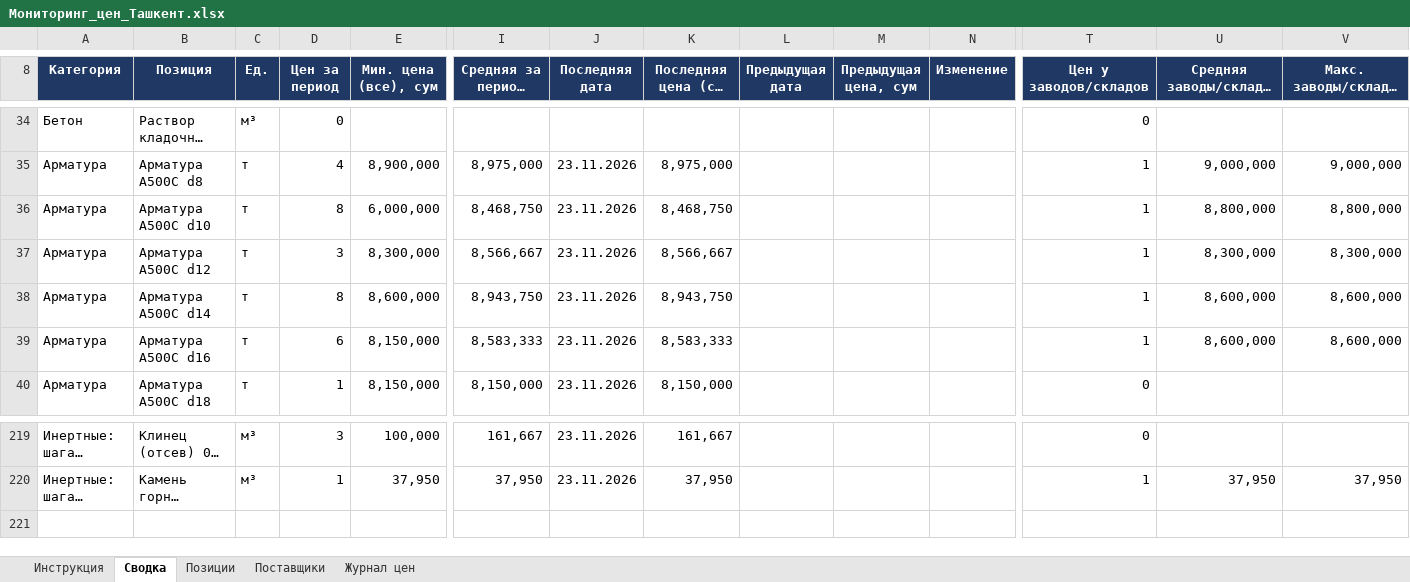
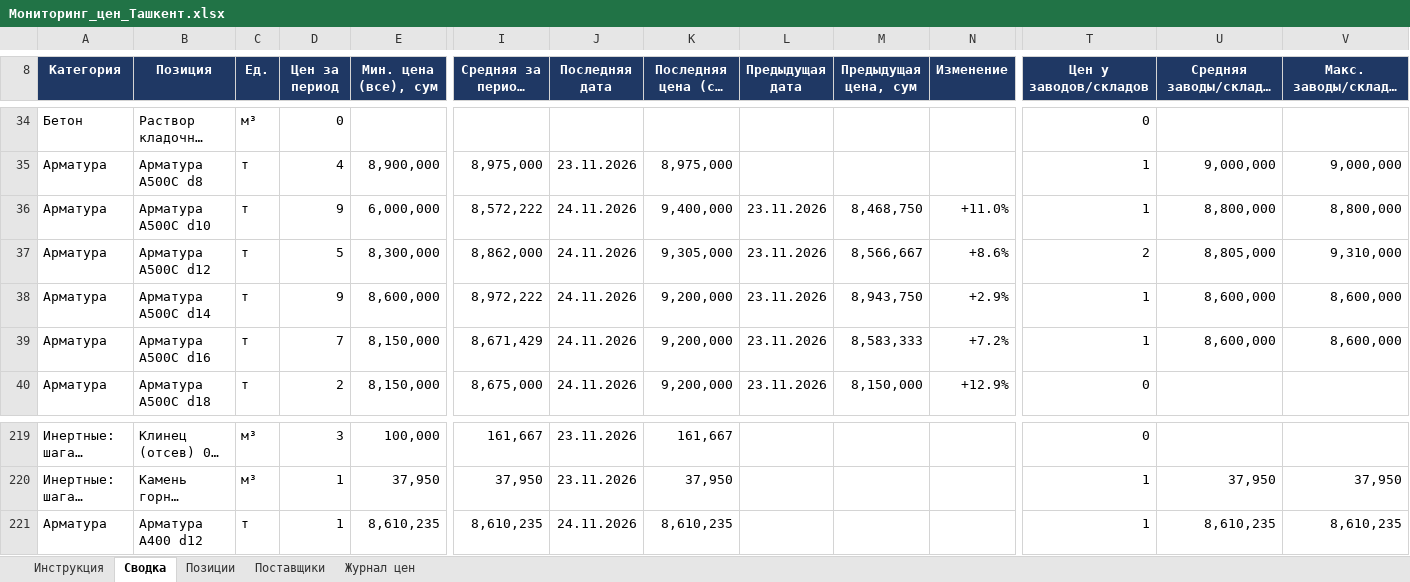
Before and after one commit to Semeev/test_seccondbrain, an Excel workbook: vault/thoughts/projects/golden-hills/Мониторинг_цен_Ташкент.xlsx, sheet Сводка, drawn as a sheet; only a part is shown, gaps mark what is left out; long unchanged cells end in …; values as stored, in another font and other column widths than the file's, no borders; conditional formats not drawn; rows hold the shown columns only; the diff covers the shown part only; the diff names each change by its address in the sheet, - before the commit and + after, or states it on an @@ line.

```diff
--- a/vault/thoughts/projects/golden-hills/Мониторинг_цен_Ташкент.xlsx (sheet Сводка)
+++ b/vault/thoughts/projects/golden-hills/Мониторинг_цен_Ташкент.xlsx (sheet Сводка)
-D36 (Цен за период): 8
+D36 (Цен за период): 9
-I36 (Средняя за период, сум): 8,468,750
+I36 (Средняя за период, сум): 8,572,222
-J36:J40 (Последняя дата): 23.11.2026
+J36:J40 (Последняя дата): 24.11.2026
-K36 (Последняя цена (ср. дня), сум): 8,468,750
+K36 (Последняя цена (ср. дня), сум): 9,400,000
-L36:L40 (Предыдущая дата): (empty)
+L36:L40 (Предыдущая дата): 23.11.2026
-M36 (Предыдущая цена, сум): (empty)
+M36 (Предыдущая цена, сум): 8,468,750
-N36 (Изменение): (empty)
+N36 (Изменение): +11.0%
-D37 (Цен за период): 3
+D37 (Цен за период): 5
-I37 (Средняя за период, сум): 8,566,667
+I37 (Средняя за период, сум): 8,862,000
-K37 (Последняя цена (ср. дня), сум): 8,566,667
+K37 (Последняя цена (ср. дня), сум): 9,305,000
-M37 (Предыдущая цена, сум): (empty)
+M37 (Предыдущая цена, сум): 8,566,667
-N37 (Изменение): (empty)
+N37 (Изменение): +8.6%
-T37 (Цен у заводов/складов): 1
+T37 (Цен у заводов/складов): 2
-U37 (Средняя заводы/склады, сум): 8,300,000
+U37 (Средняя заводы/склады, сум): 8,805,000
-V37 (Макс. заводы/склады, сум): 8,300,000
+V37 (Макс. заводы/склады, сум): 9,310,000
-D38 (Цен за период): 8
+D38 (Цен за период): 9
-I38 (Средняя за период, сум): 8,943,750
+I38 (Средняя за период, сум): 8,972,222
-K38 (Последняя цена (ср. дня), сум): 8,943,750
+K38 (Последняя цена (ср. дня), сум): 9,200,000
-M38 (Предыдущая цена, сум): (empty)
+M38 (Предыдущая цена, сум): 8,943,750
-N38 (Изменение): (empty)
+N38 (Изменение): +2.9%
-D39 (Цен за период): 6
+D39 (Цен за период): 7
-I39 (Средняя за период, сум): 8,583,333
+I39 (Средняя за период, сум): 8,671,429
-K39 (Последняя цена (ср. дня), сум): 8,583,333
+K39 (Последняя цена (ср. дня), сум): 9,200,000
-M39 (Предыдущая цена, сум): (empty)
+M39 (Предыдущая цена, сум): 8,583,333
-N39 (Изменение): (empty)
+N39 (Изменение): +7.2%
-D40 (Цен за период): 1
+D40 (Цен за период): 2
-I40 (Средняя за период, сум): 8,150,000
+I40 (Средняя за период, сум): 8,675,000
-K40 (Последняя цена (ср. дня), сум): 8,150,000
+K40 (Последняя цена (ср. дня), сум): 9,200,000
-M40 (Предыдущая цена, сум): (empty)
+M40 (Предыдущая цена, сум): 8,150,000
-N40 (Изменение): (empty)
+N40 (Изменение): +12.9%
+row 221: Арматура | Арматура А400 d12 | т | 1 | 8,610,235 | 8,610,235 | 24.11.2026 | 8,610,235 |  |  |  | 1 | 8,610,235 | 8,610,235
```
Also changed, not shown: 124 edited cells elsewhere in this sheet, sheet Журнал цен, sheet Поставщики, sheet Позиции, hidden cells, 5 other files.
